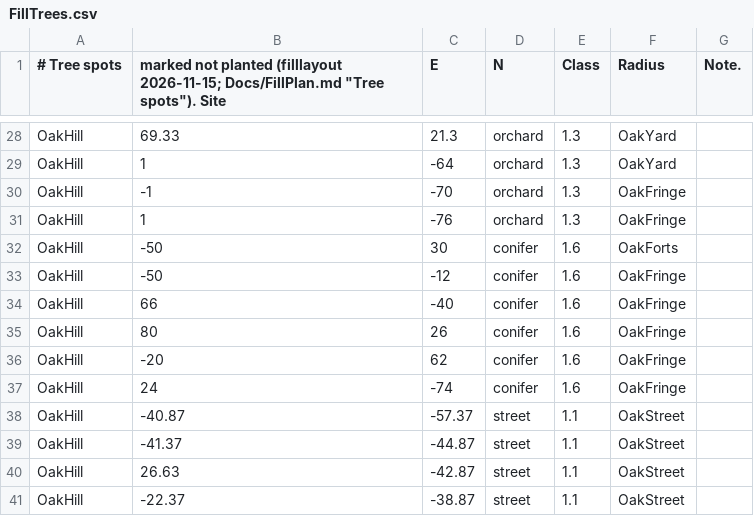
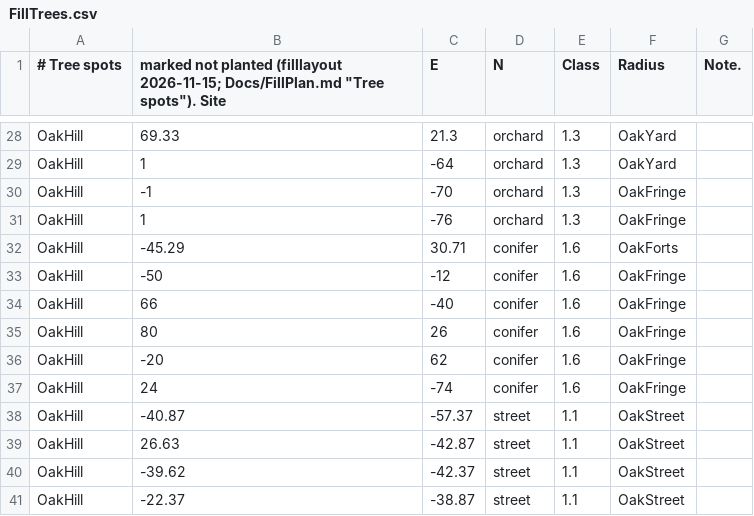
Before and after one commit to jleclair64/Jeebsland, a CSV file: Content/Data/FillTrees.csv, drawn as a sheet; only a part is shown, gaps mark what is left out.

```diff
--- a/Content/Data/FillTrees.csv
+++ b/Content/Data/FillTrees.csv
@@ -31,3 +31,3 @@ OakHill,-1,-70,orchard,1.3,OakFringe
 OakHill,1,-76,orchard,1.3,OakFringe
-OakHill,-50,30,conifer,1.6,OakForts
+OakHill,-45.29,30.71,conifer,1.6,OakForts
 OakHill,-50,-12,conifer,1.6,OakFringe
@@ -38,4 +38,4 @@ OakHill,24,-74,conifer,1.6,OakFringe
 OakHill,-40.87,-57.37,street,1.1,OakStreet
-OakHill,-41.37,-44.87,street,1.1,OakStreet
 OakHill,26.63,-42.87,street,1.1,OakStreet
+OakHill,-39.62,-42.37,street,1.1,OakStreet
 OakHill,-22.37,-38.87,street,1.1,OakStreet
```
Also changed, not shown: Content/Data/FillOakHill.csv, Content/Data/FillSets.csv, 1 other file.
